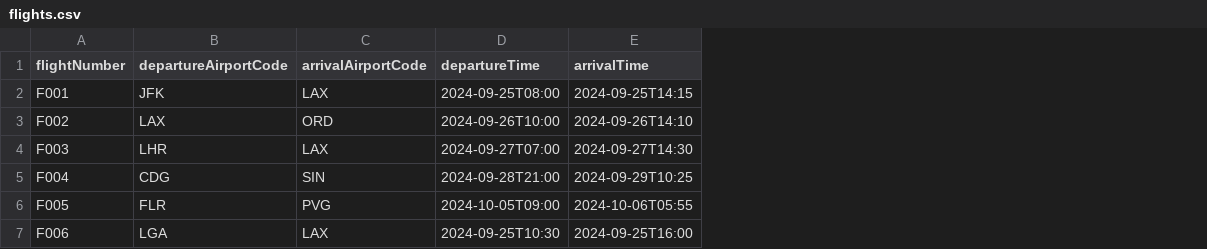
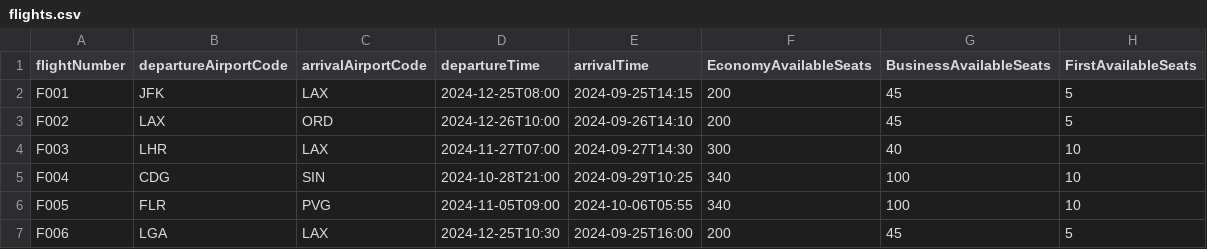
Before and after one commit to mariali326/SWE_progetto, a CSV file: src/main/resources/csv/flights.csv, drawn as a sheet; the diff names each change by its address in the sheet, - before the commit and + after, or states it on an @@ line.

```diff
--- a/src/main/resources/csv/flights.csv
+++ b/src/main/resources/csv/flights.csv
+column F (EconomyAvailableSeats), rows 2-7: 200 | 200 | 300 | 340 | 340 | 200
+column G (BusinessAvailableSeats), rows 2-7: 45 | 45 | 40 | 100 | 100 | 45
+column H (FirstAvailableSeats), rows 2-7: 5 | 5 | 10 | 10 | 10 | 5
-D2 (departureTime): 2024-09-25T08:00
+D2 (departureTime): 2024-12-25T08:00
-D3 (departureTime): 2024-09-26T10:00
+D3 (departureTime): 2024-12-26T10:00
-D4 (departureTime): 2024-09-27T07:00
+D4 (departureTime): 2024-11-27T07:00
-D5 (departureTime): 2024-09-28T21:00
+D5 (departureTime): 2024-10-28T21:00
-D6 (departureTime): 2024-10-05T09:00
+D6 (departureTime): 2024-11-05T09:00
-D7 (departureTime): 2024-09-25T10:30
+D7 (departureTime): 2024-12-25T10:30
```
Also changed, not shown: src/main/resources/csv/bookings.csv, src/main/resources/csv/passengers.csv, 45 other files.
